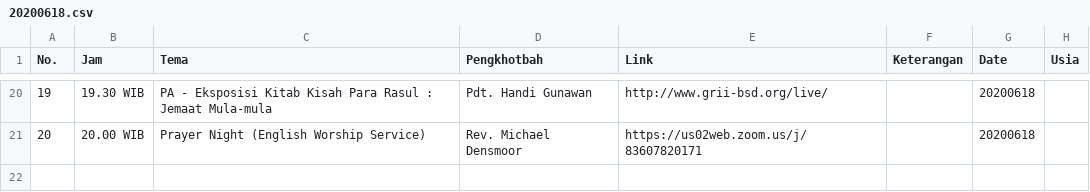
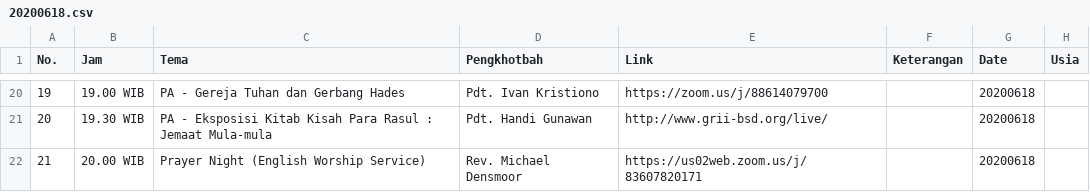
Before and after one commit to jadwal-grii-online/jadwal-grii-online.github.io, a CSV file: data/20200618.csv, drawn as a sheet; only a part is shown, gaps mark what is left out; the diff covers the shown part only.

```diff
--- a/data/20200618.csv
+++ b/data/20200618.csv
@@ -22,2 +22,3 @@ No.,Jam,Tema,Pengkhotbah,Link,Keterangan,Date,Usia
-19,19.30 WIB,PA - Eksposisi Kitab Kisah Para Rasul : Jemaat Mula-mula,Pdt. Handi Gunawan,http://www.grii-bsd.org/live/,,20200618,
-20,20.00 WIB,Prayer Night (English Worship Service),Rev. Michael Densmoor,https://us02web.zoom.us/j/83607820171,,20200618,
+19,19.00 WIB,PA - Gereja Tuhan dan Gerbang Hades,Pdt. Ivan Kristiono,https://zoom.us/j/88614079700,,20200618,
+20,19.30 WIB,PA - Eksposisi Kitab Kisah Para Rasul : Jemaat Mula-mula,Pdt. Handi Gunawan,http://www.grii-bsd.org/live/,,20200618,
+21,20.00 WIB,Prayer Night (English Worship Service),Rev. Michael Densmoor,https://us02web.zoom.us/j/83607820171,,20200618,
```
Also changed, not shown: 1 added row, 1 removed row and 29 edited cells elsewhere in this file, data/20200617.csv, 2 other files.
